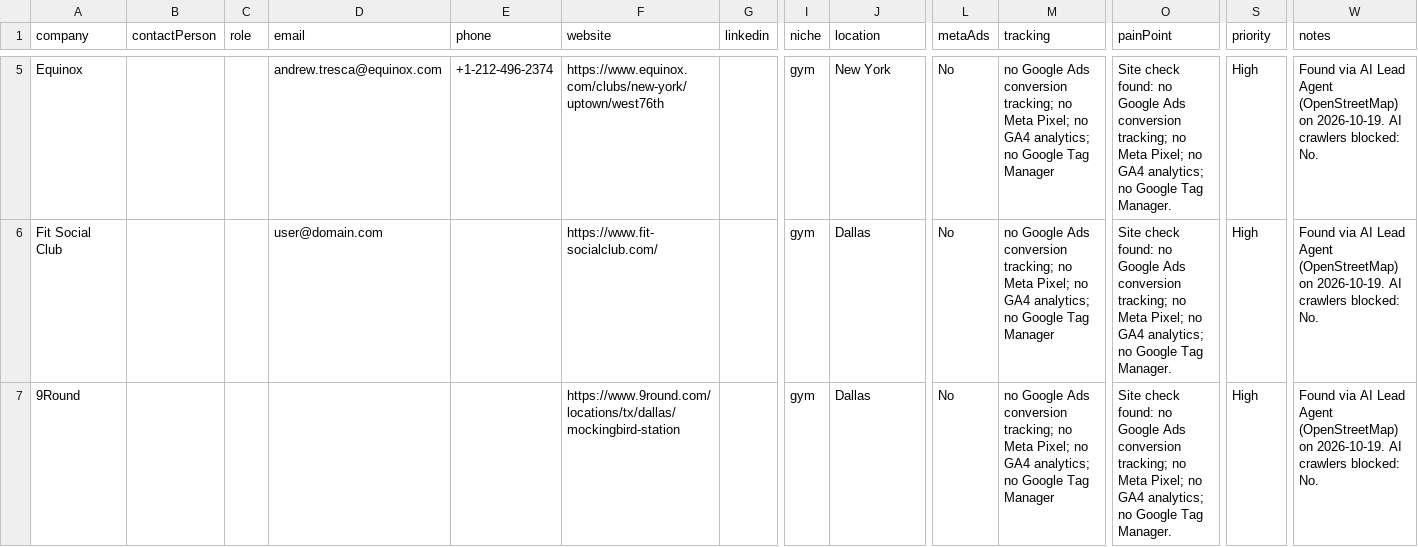
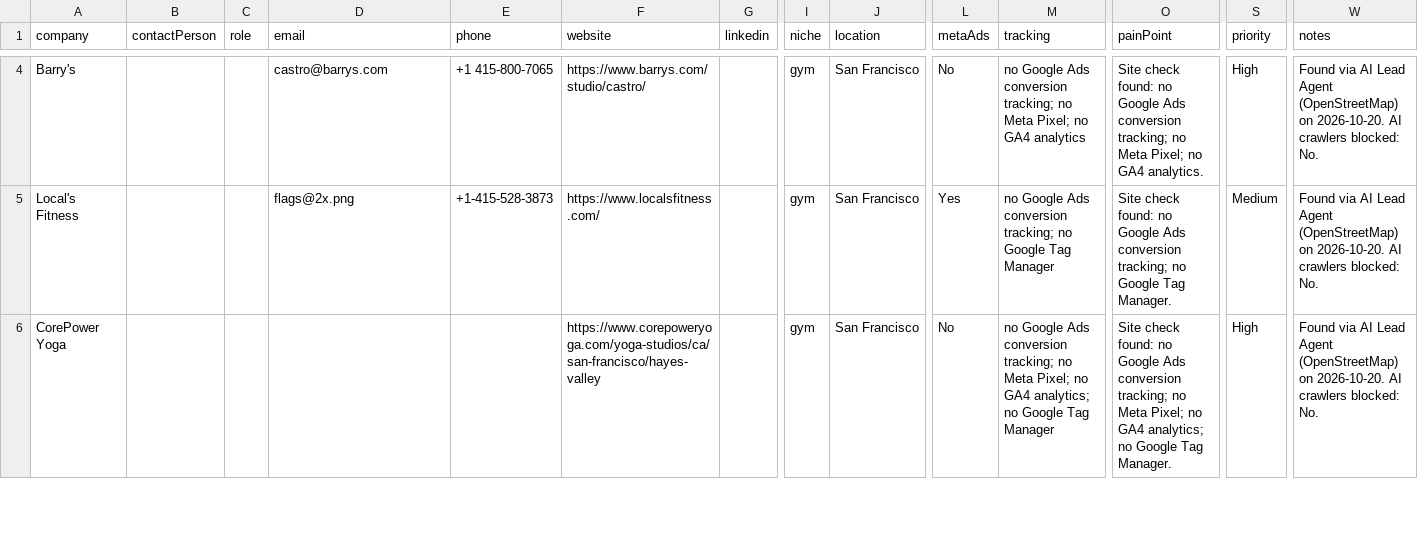
Before and after one commit to israrahmadengr-blip/israragent, a CSV file: data/crm_import.csv, drawn as a sheet; only a part is shown, gaps mark what is left out; addresses are those after the commit; the diff covers the shown part only; the diff names each change by its address in the sheet, - before the commit and + after, or states it on an @@ line.

```diff
--- a/data/crm_import.csv
+++ b/data/crm_import.csv
-A4 (company): Equinox
+A4 (company): Barry's
-D4 (email): andrew.tresca@equinox.com
+D4 (email): castro@barrys.com
-E4 (phone): +1-212-496-2374
+E4 (phone): +1 415-800-7065
-F4 (website): https://www.equinox.com/clubs/new-york/uptown/west76th
+F4 (website): https://www.barrys.com/studio/castro/
-J4 (location): New York
+J4 (location): San Francisco
-M4 (tracking): …no GA4 analytics; no Google Tag Manager
+M4 (tracking): …no GA4 analytics
-O4 (painPoint): …no GA4 analytics; no Google Tag Manager.
+O4 (painPoint): …no GA4 analytics.
-W4:W6 (notes): …(OpenStreetMap) on 2026-10-19. AI crawlers…
+W4:W6 (notes): …(OpenStreetMap) on 2026-10-20. AI crawlers…
-A5 (company): Fit Social Club
+A5 (company): Local's Fitness
-D5 (email): user@domain.com
+D5 (email): flags@2x.png
-E5 (phone): (empty)
+E5 (phone): +1-415-528-3873
-F5 (website): https://www.fit-socialclub.com/
+F5 (website): https://www.localsfitness.com/
-J5:J6 (location): Dallas
+J5:J6 (location): San Francisco
-L5 (metaAds): No
+L5 (metaAds): Yes
-M5 (tracking): …tracking; no Meta Pixel; no GA4 analytics; no Google Tag…
+M5 (tracking): …tracking; no Google Tag…
-O5 (painPoint): …tracking; no Meta Pixel; no GA4 analytics; no Google Tag…
+O5 (painPoint): …tracking; no Google Tag…
-S5 (priority): High
+S5 (priority): Medium
-A6 (company): 9Round
+A6 (company): CorePower Yoga
-F6 (website): https://www.9round.com/locations/tx/dallas/mockingbird-station
+F6 (website): https://www.corepoweryoga.com/yoga-studios/ca/san-francisco/hayes-valley
```
Also changed, not shown: 4 added rows, 4 removed rows and 56 edited cells elsewhere in this file, 1 other file.
